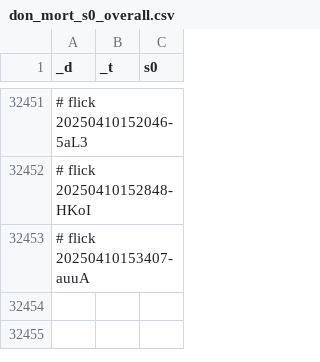
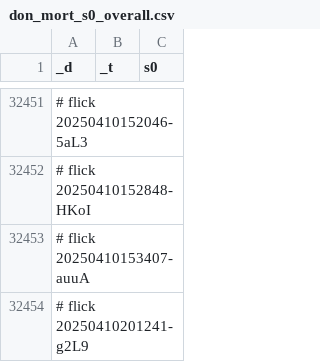
Before and after one commit to abikesa/phantom, a CSV file: kitabo/ensi/testbin/test2/assets/csv/don_mort_s0_overall.csv, drawn as a sheet; only a part is shown, gaps mark what is left out; the diff names each change by its address in the sheet, - before the commit and + after, or states it on an @@ line.

Commit message:
kitabo/ensi/testbin/test2/assets/csv/don_mort_s0_overall.csv

```diff
--- a/kitabo/ensi/testbin/test2/assets/csv/don_mort_s0_overall.csv
+++ b/kitabo/ensi/testbin/test2/assets/csv/don_mort_s0_overall.csv
+row 32454: # flick 20250410201241-g2L9
```
